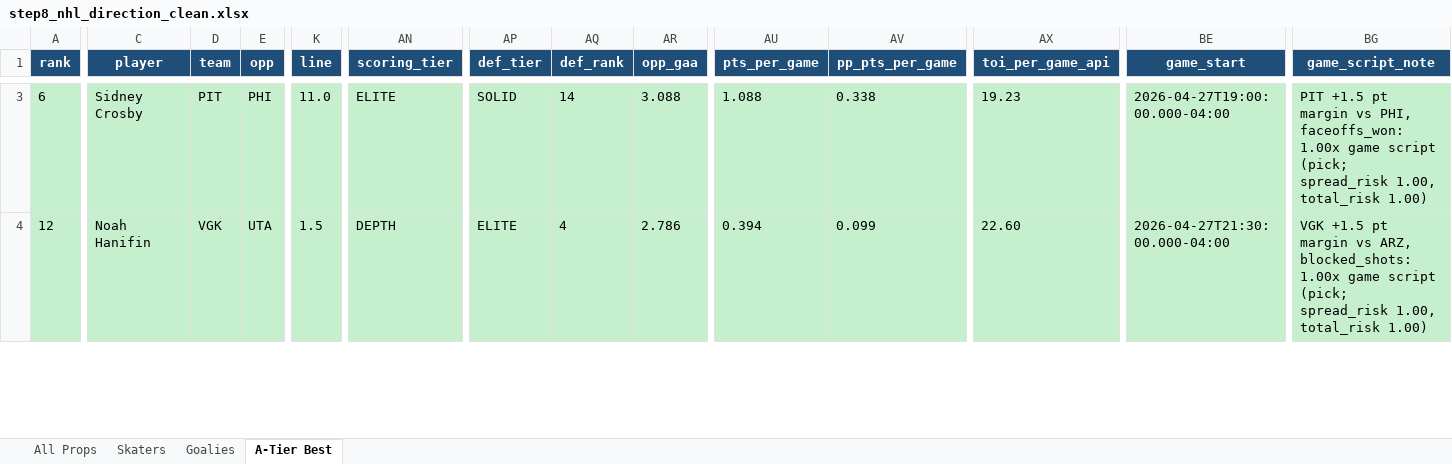
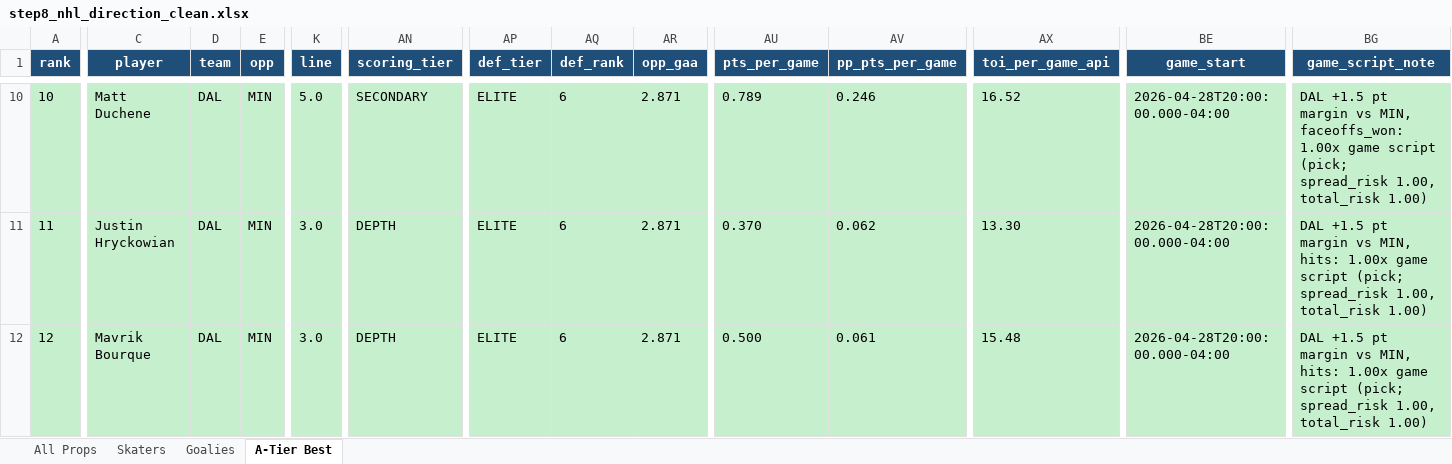
Before and after one commit to halekevi/nba-pipelines, an Excel workbook: NHL/outputs/step8_nhl_direction_clean.xlsx, sheet A-Tier Best, drawn as a sheet; only a part is shown, gaps mark what is left out; values as stored, in another font and other column widths than the file's, no borders; addresses are those after the commit; rows hold the shown columns only; the diff covers the shown part only; the diff names each change by its address in the sheet, - before the commit and + after, or states it on an @@ line.

```diff
--- a/NHL/outputs/step8_nhl_direction_clean.xlsx (sheet A-Tier Best)
+++ b/NHL/outputs/step8_nhl_direction_clean.xlsx (sheet A-Tier Best)
-A10 (rank): 6
+A10 (rank): 10
-C10 (player): Sidney Crosby
+C10 (player): Matt Duchene
-D10 (team): PIT
+D10 (team): DAL
-E10 (opp): PHI
+E10 (opp): MIN
-K10 (line): 11.0
+K10 (line): 5.0
-AN10 (scoring_tier): ELITE
+AN10 (scoring_tier): SECONDARY
-AP10 (def_tier): SOLID
+AP10 (def_tier): ELITE
-AQ10 (def_rank): 14
+AQ10 (def_rank): 6
-AR10 (opp_gaa): 3.088
+AR10 (opp_gaa): 2.871
-AU10 (pts_per_game): 1.088
+AU10 (pts_per_game): 0.789
-AV10 (pp_pts_per_game): 0.338
+AV10 (pp_pts_per_game): 0.246
-AX10 (toi_per_game_api): 19.23
+AX10 (toi_per_game_api): 16.52
-BE10 (game_start): 2026-04-27T19:00:00.000-04:00
+BE10 (game_start): 2026-04-28T20:00:00.000-04:00
-BG10 (game_script_note): PIT +1.5 pt margin vs PHI, faceoffs_won: 1.00x…
+BG10 (game_script_note): DAL +1.5 pt margin vs MIN, faceoffs_won: 1.00x…
+row 11: 11 | Justin Hryckowian | DAL | MIN | 3.0 | DEPTH | ELITE | 6 | 2.871 | 0.370 | 0.062 | 13.30 | 2026-04-28T20:00:00.000-04:00 | DAL +1.5 pt margin vs MIN, hits: 1.00x game script (pick; spread_risk 1.00, total_risk 1.00)
-C12 (player): Noah Hanifin
+C12 (player): Mavrik Bourque
-D12 (team): VGK
+D12 (team): DAL
-E12 (opp): UTA
+E12 (opp): MIN
-K12 (line): 1.5
+K12 (line): 3.0
-AQ12 (def_rank): 4
+AQ12 (def_rank): 6
-AR12 (opp_gaa): 2.786
+AR12 (opp_gaa): 2.871
-AU12 (pts_per_game): 0.394
+AU12 (pts_per_game): 0.500
-AV12 (pp_pts_per_game): 0.099
+AV12 (pp_pts_per_game): 0.061
-AX12 (toi_per_game_api): 22.60
+AX12 (toi_per_game_api): 15.48
-BE12 (game_start): 2026-04-27T21:30:00.000-04:00
+BE12 (game_start): 2026-04-28T20:00:00.000-04:00
-BG12 (game_script_note): VGK +1.5 pt margin vs ARZ, blocked_shots: 1.00x game…
+BG12 (game_script_note): DAL +1.5 pt margin vs MIN, hits: 1.00x game…
```
Also changed, not shown: 19 added rows, 1 removed row and 214 edited cells elsewhere in this sheet, sheet All Props, sheet Skaters, sheet Goalies, NBA/step8_nba1h_direction_clean.xlsx, NBA/step8_nba1q_direction_clean.xlsx, 10 other files.
